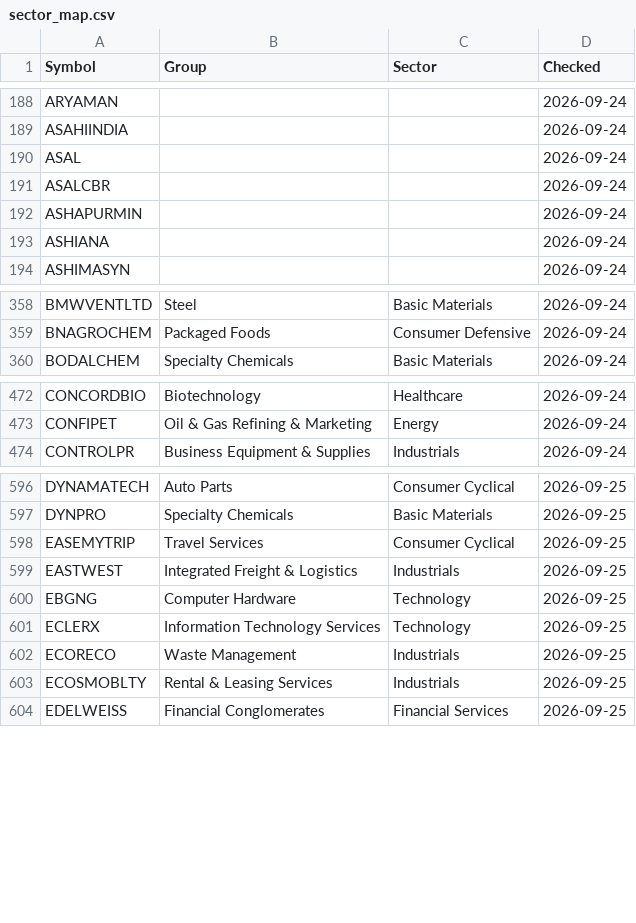
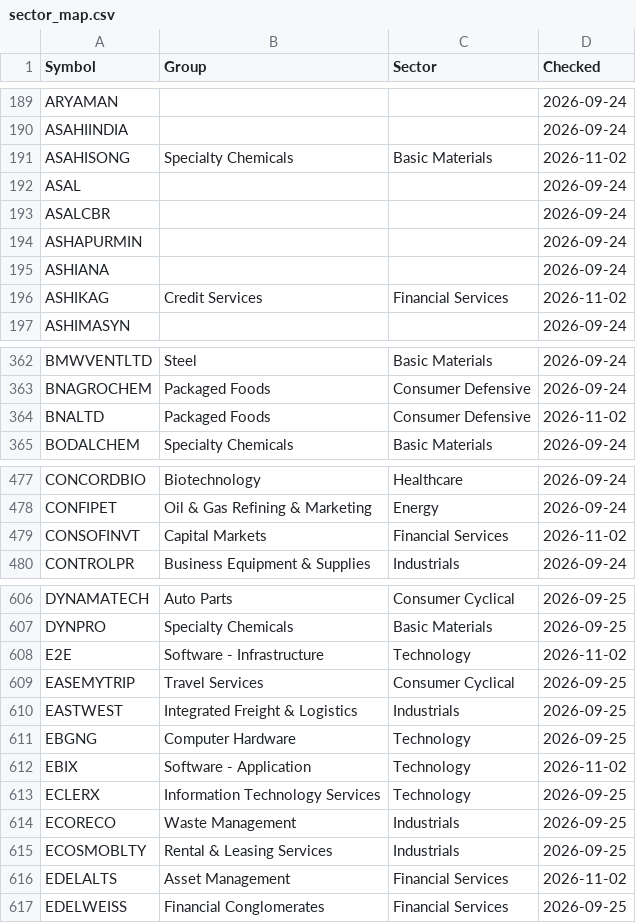
Before and after one commit to manoj-kholia/nse-scanner, a CSV file: sector_map.csv, drawn as a sheet; only a part is shown, gaps mark what is left out; the diff covers the shown part only; the diff names each change by its address in the sheet, - before the commit and + after, or states it on an @@ line.

```diff
--- a/sector_map.csv
+++ b/sector_map.csv
+row 191: ASAHISONG | Specialty Chemicals | Basic Materials | 2026-11-02
+row 196: ASHIKAG | Credit Services | Financial Services | 2026-11-02
+row 364: BNALTD | Packaged Foods | Consumer Defensive | 2026-11-02
+row 479: CONSOFINVT | Capital Markets | Financial Services | 2026-11-02
+row 608: E2E | Software - Infrastructure | Technology | 2026-11-02
+row 612: EBIX | Software - Application | Technology | 2026-11-02
+row 616: EDELALTS | Asset Management | Financial Services | 2026-11-02
```
Also changed, not shown: 29 added rows elsewhere in this file, EQUITY_L.csv, EQUITY_L_live.csv, 4 other files.
